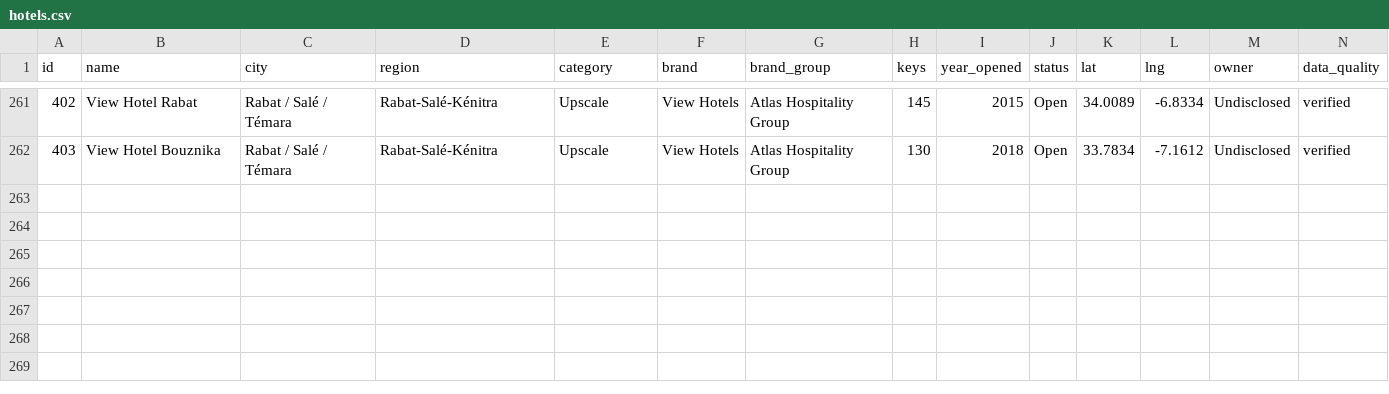
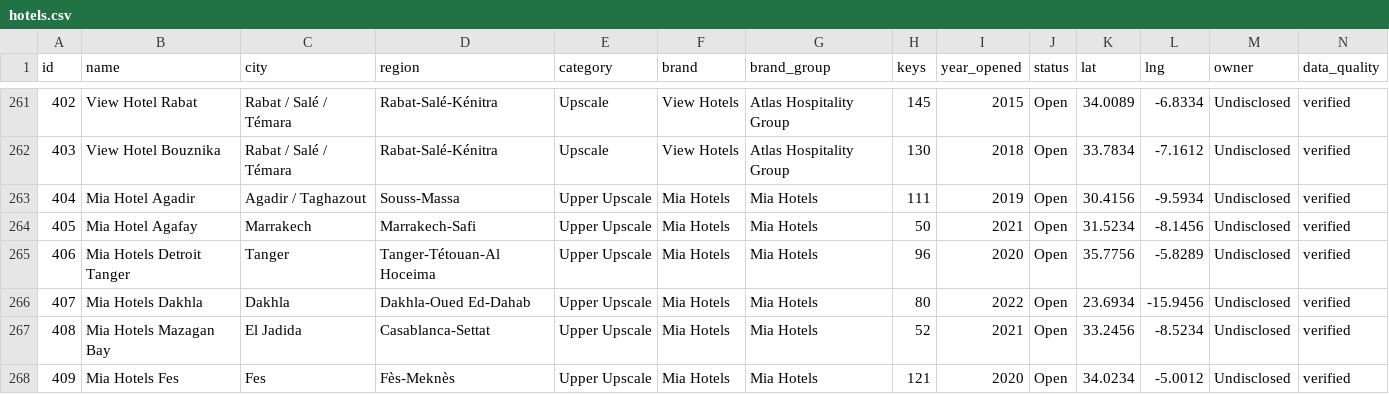
Before and after one commit to oaddahre/hospitalityiq, a CSV file: hotels.csv, drawn as a sheet; only a part is shown, gaps mark what is left out; the diff names each change by its address in the sheet, - before the commit and + after, or states it on an @@ line.

```diff
--- a/hotels.csv
+++ b/hotels.csv
+row 263: 404 | Mia Hotel Agadir | Agadir / Taghazout | Souss-Massa | Upper Upscale | Mia Hotels | Mia Hotels | 111 | 2019 | Open | 30.4156 | -9.5934 | Undisclosed | verified
+row 264: 405 | Mia Hotel Agafay | Marrakech | Marrakech-Safi | Upper Upscale | Mia Hotels | Mia Hotels | 50 | 2021 | Open | 31.5234 | -8.1456 | Undisclosed | verified
+row 265: 406 | Mia Hotels Detroit Tanger | Tanger | Tanger-Tétouan-Al Hoceima | Upper Upscale | Mia Hotels | Mia Hotels | 96 | 2020 | Open | 35.7756 | -5.8289 | Undisclosed | verified
+row 266: 407 | Mia Hotels Dakhla | Dakhla | Dakhla-Oued Ed-Dahab | Upper Upscale | Mia Hotels | Mia Hotels | 80 | 2022 | Open | 23.6934 | -15.9456 | Undisclosed | verified
+row 267: 408 | Mia Hotels Mazagan Bay | El Jadida | Casablanca-Settat | Upper Upscale | Mia Hotels | Mia Hotels | 52 | 2021 | Open | 33.2456 | -8.5234 | Undisclosed | verified
+row 268: 409 | Mia Hotels Fes | Fes | Fès-Meknès | Upper Upscale | Mia Hotels | Mia Hotels | 121 | 2020 | Open | 34.0234 | -5.0012 | Undisclosed | verified
```
Also changed, not shown: performance.csv, pipeline.csv, 1 other file.
